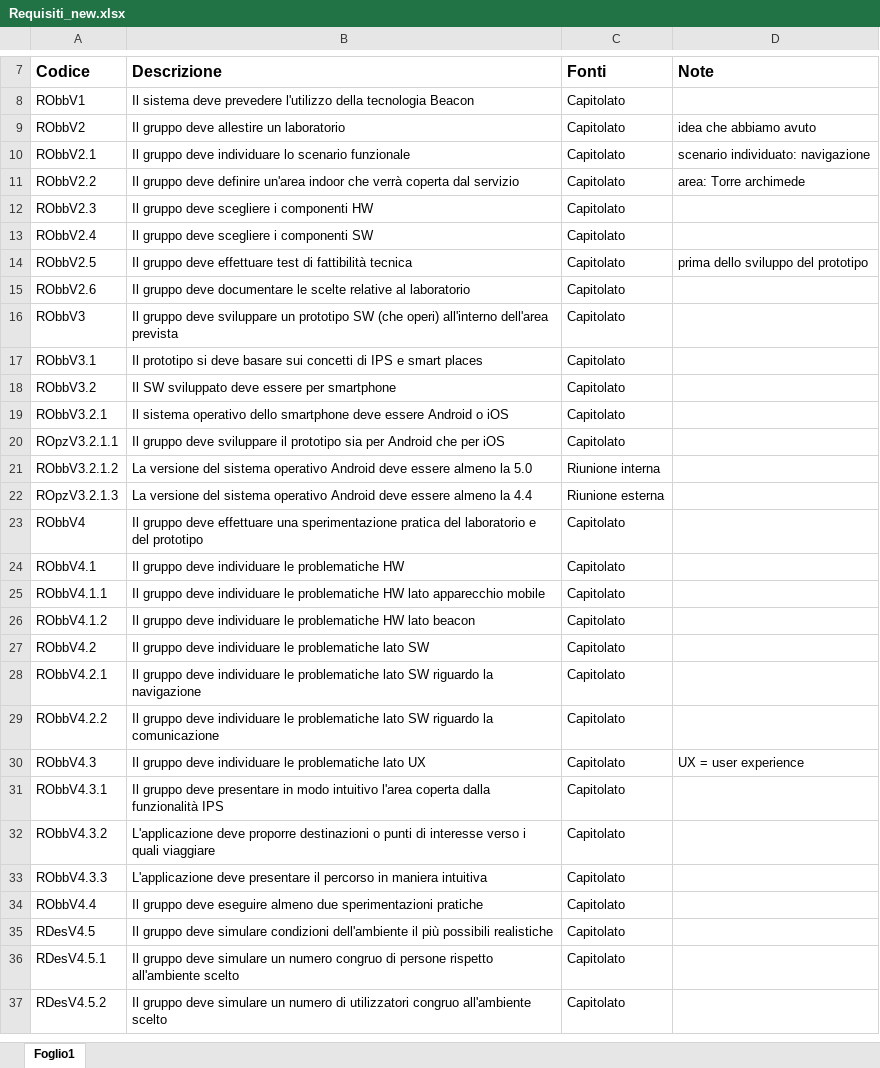
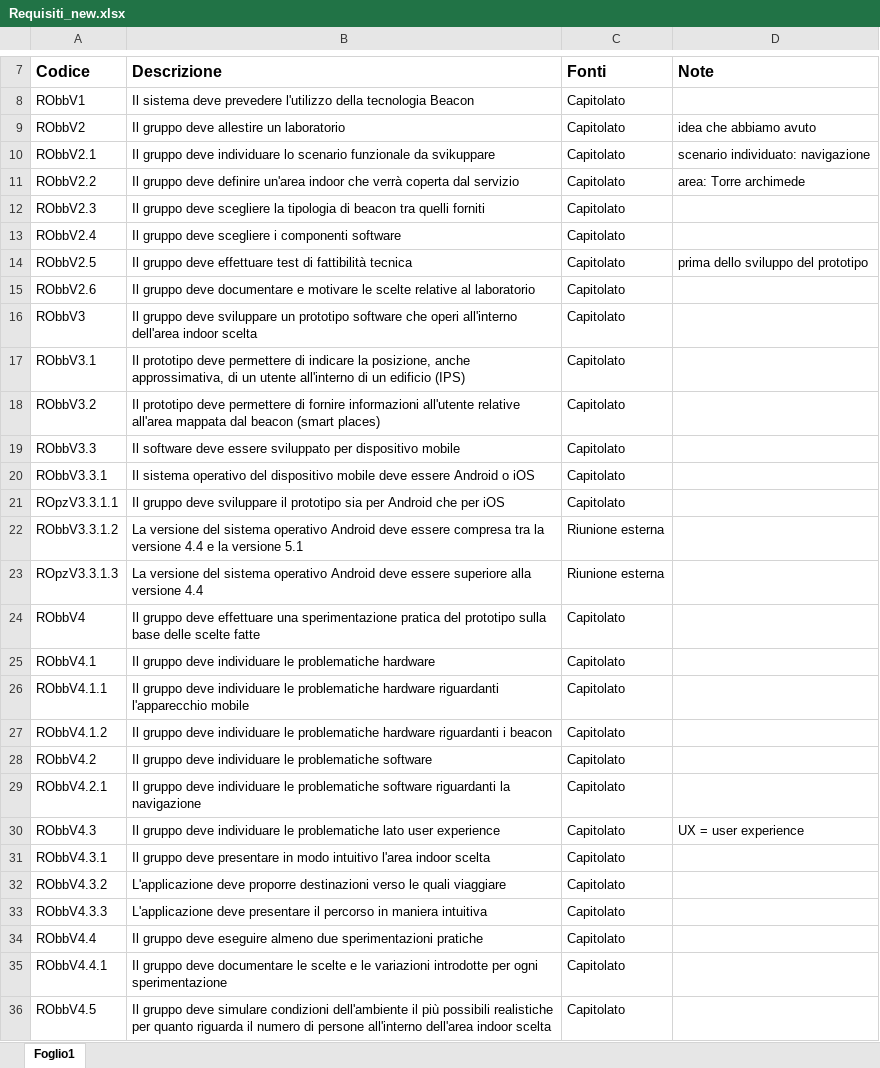
Before and after one commit to LeafSWE/Leaf, an Excel workbook: Documents/RR/ExternalDocuments/AnalisiDeiRequisiti/requisiti/Requisiti_new.xlsx, sheet Foglio1, drawn as a sheet; only a part is shown, gaps mark what is left out; values as stored, in another font and other column widths than the file's, no borders; removed rows and columns are numbered as before the commit, all else as after; the diff covers the shown part only; the diff names each change by its address in the sheet, - before the commit and + after, or states it on an @@ line.

Commit message:
iniziato l'aggiornamento dei requisiti

```diff
--- a/Documents/RR/ExternalDocuments/AnalisiDeiRequisiti/requisiti/Requisiti_new.xlsx (sheet Foglio1)
+++ b/Documents/RR/ExternalDocuments/AnalisiDeiRequisiti/requisiti/Requisiti_new.xlsx (sheet Foglio1)
-B10: …scenario funzionale
+B10: …scenario funzionale da svikuppare
-B12: …deve scegliere i componenti HW
+B12: …deve scegliere la tipologia di beacon tra quelli forniti
-B13: Il gruppo deve scegliere i componenti SW
+B13: Il gruppo deve scegliere i componenti software
-B15: …deve documentare le scelte…
+B15: …deve documentare e motivare le scelte…
-B16: …un prototipo SW (che operi) all'interno dell'area prevista
+B16: …un prototipo software che operi all'interno dell'area indoor scelta
-B17: Il prototipo si deve basare sui concetti di IPS e smart places
+B17: Il prototipo deve permettere di indicare la posizione, anche approssimativa, di un utente all'interno di un edificio (IPS)
-B18: Il SW sviluppato deve essere per smartphone
+B18: Il prototipo deve permettere di fornire informazioni all'utente relative all'area mappata dal beacon (smart places)
+row 19: RObbV3.3 | Il software deve essere sviluppato per dispositivo mobile | Capitolato
-A20: RObbV3.2.1
+A20: RObbV3.3.1
-B20: …sistema operativo dello smartphone deve essere…
+B20: …sistema operativo del dispositivo mobile deve essere…
-A21: ROpzV3.2.1.1
+A21: ROpzV3.3.1.1
-A22: RObbV3.2.1.2
+A22: RObbV3.3.1.2
-B22: …deve essere almeno la 5.0
+B22: …deve essere compresa tra la versione 4.4 e la versione 5.1
-C22: Riunione interna
+C22: Riunione esterna
-A23: ROpzV3.2.1.3
+A23: ROpzV3.3.1.3
-B23: …deve essere almeno la 4.4
+B23: …deve essere superiore alla versione 4.4
-B24: …pratica del laboratorio e del prototipo
+B24: …pratica del prototipo sulla base delle scelte fatte
-B25: …le problematiche HW
+B25: …le problematiche hardware
-B26: …le problematiche HW lato apparecchio mobile
+B26: …le problematiche hardware riguardanti l'apparecchio mobile
-B27: …le problematiche HW lato beacon
+B27: …le problematiche hardware riguardanti i beacon
-B28: …le problematiche lato SW
+B28: …le problematiche software
-B29: …le problematiche lato SW riguardo la navigazione
+B29: …le problematiche software riguardanti la navigazione
-row 29: RObbV4.2.2 | Il gruppo deve individuare le problematiche lato SW riguardo la comunicazione | Capitolato
-B30: …problematiche lato UX
+B30: …problematiche lato user experience
-B31: …intuitivo l'area coperta dalla funzionalità IPS
+B31: …intuitivo l'area indoor scelta
-B32: …proporre destinazioni o punti di interesse verso i quali viaggiare
+B32: …proporre destinazioni verso le quali viaggiare
+row 35: RObbV4.4.1 | Il gruppo deve documentare le scelte e le variazioni introdotte per ogni sperimentazione | Capitolato
-A36: RDesV4.5
+A36: RObbV4.5
-B36: …possibili realistiche
+B36: …possibili realistiche per quanto riguarda il numero di persone all'interno dell'area indoor scelta
-row 36: RDesV4.5.1 | Il gruppo deve simulare un numero congruo di persone rispetto all'ambiente scelto | Capitolato
-row 37: RDesV4.5.2 | Il gruppo deve simulare un numero di utilizzatori congruo all'ambiente scelto | Capitolato
```
Also changed, not shown: 5 added rows and 11 edited cells elsewhere in this sheet.
